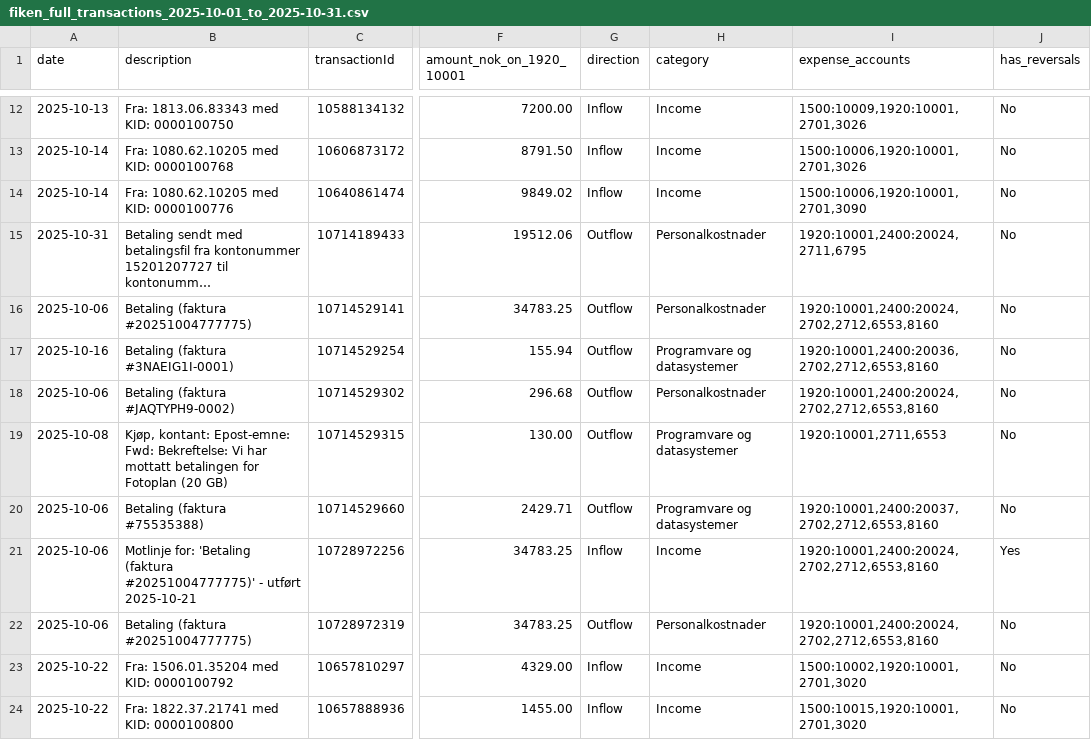
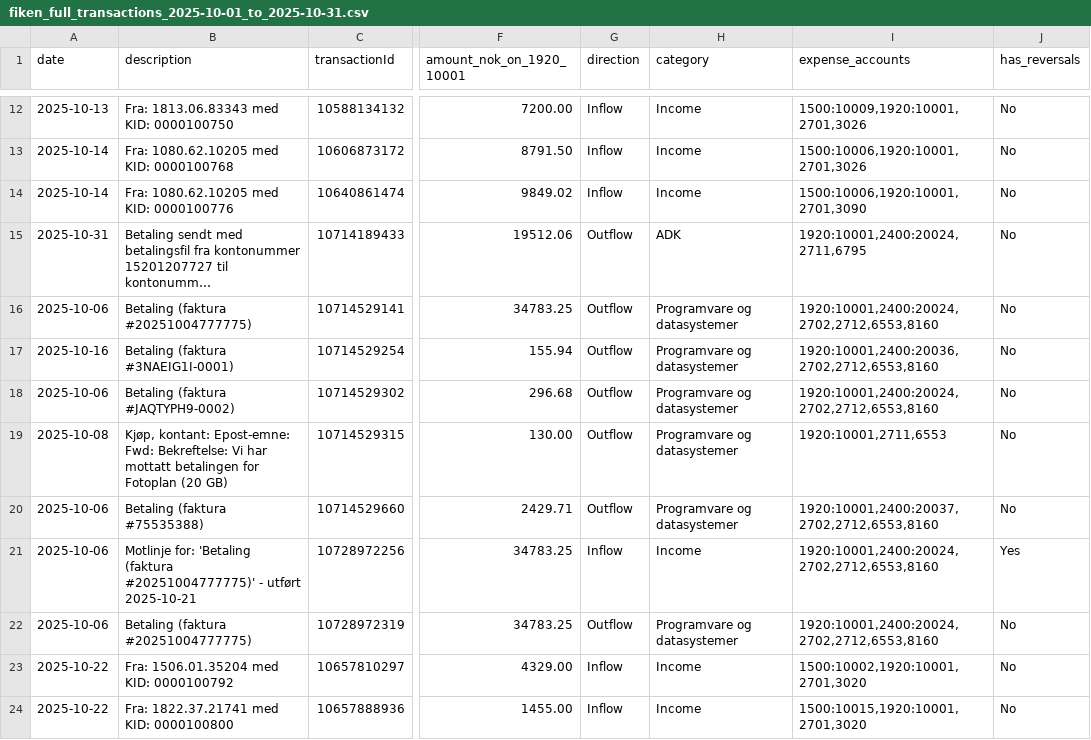
Before and after one commit to Sinfjell/nettsmed-fiken-cash-flow-analyzer, a CSV file: fiken_full_transactions_2025-10-01_to_2025-10-31.csv, drawn as a sheet; only a part is shown, gaps mark what is left out; long unchanged cells end in …; the diff names each change by its address in the sheet, - before the commit and + after, or states it on an @@ line.

```diff
--- a/fiken_full_transactions_2025-10-01_to_2025-10-31.csv
+++ b/fiken_full_transactions_2025-10-01_to_2025-10-31.csv
-H15 (category): Personalkostnader
+H15 (category): ADK
-H16 (category): Personalkostnader
+H16 (category): Programvare og datasystemer
-H18 (category): Personalkostnader
+H18 (category): Programvare og datasystemer
-H22 (category): Personalkostnader
+H22 (category): Programvare og datasystemer
```
Also changed, not shown: fiken_monthly_analysis_2025-10-01_to_2025-10-31.csv, fiken_net_transactions_2025-10-01_to_2025-10-31.csv, 1 other file.
